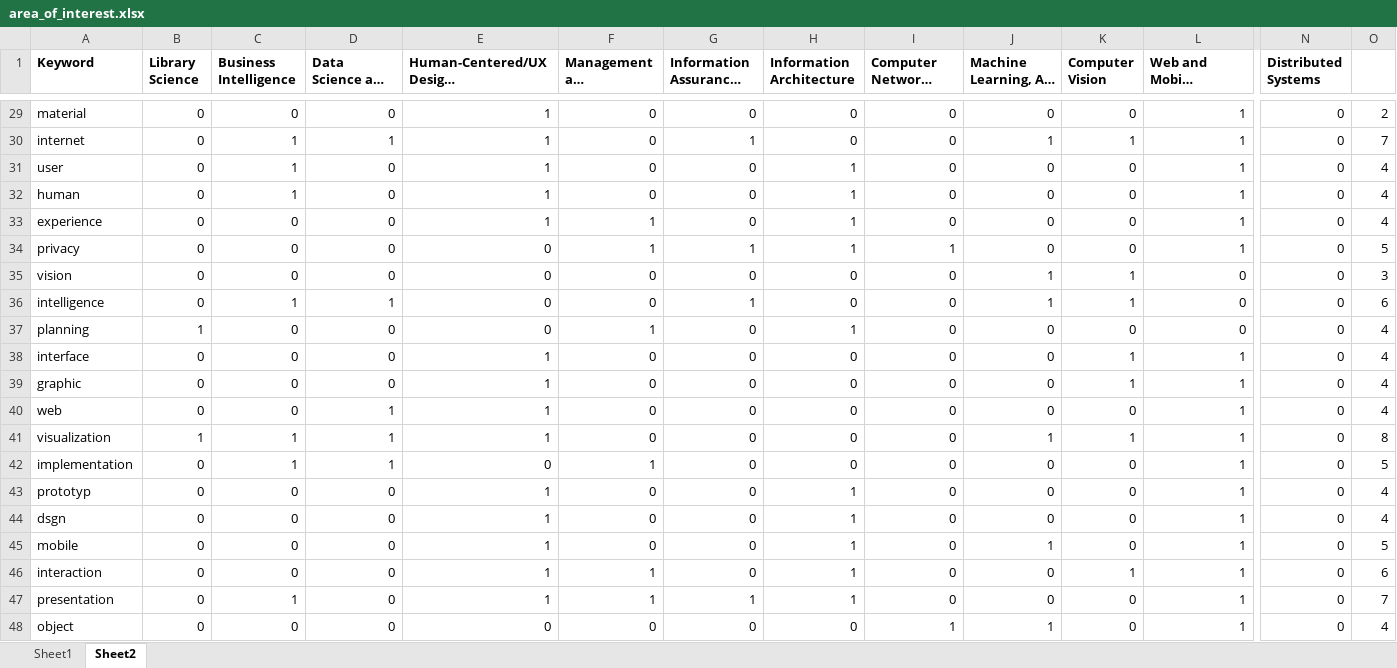
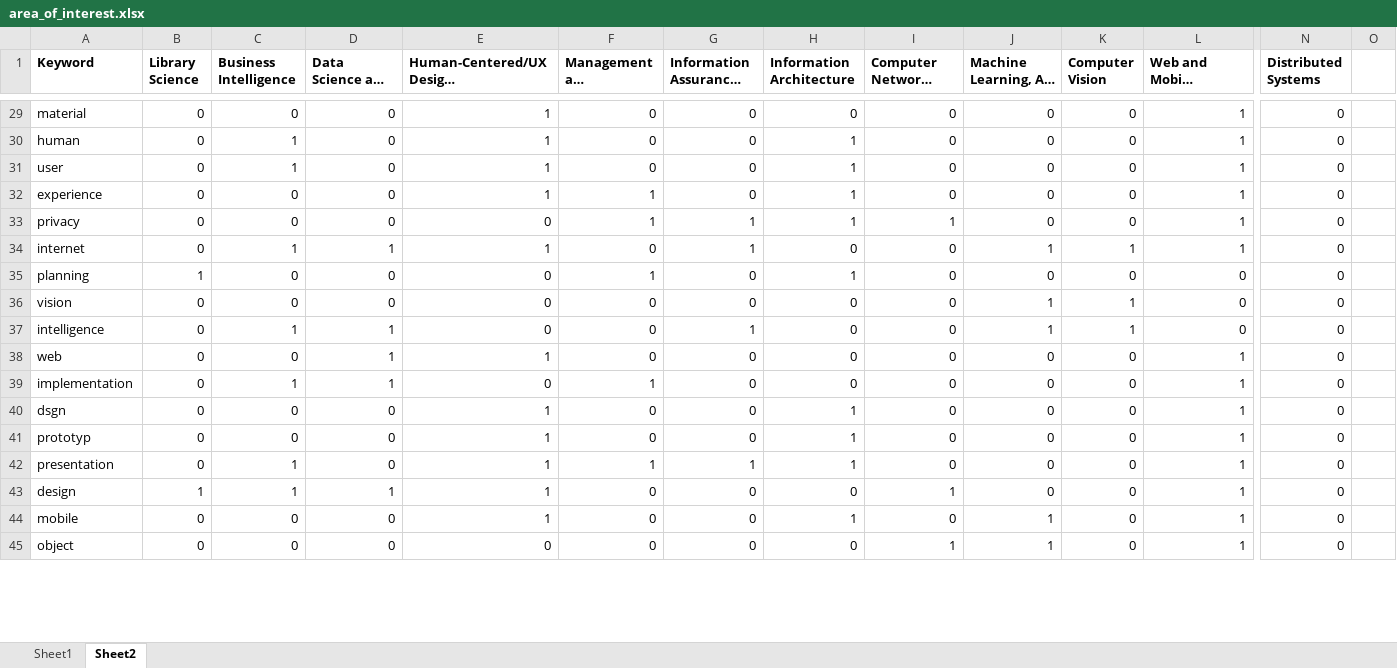
Before and after one commit to sanathkumarbs/gradscout, an Excel workbook: data/data_for_database/area_of_interest.xlsx, sheet Sheet2, drawn as a sheet; only a part is shown, gaps mark what is left out; long unchanged cells end in …; values as stored, in another font and other column widths than the file's, no borders; removed rows and columns are numbered as before the commit, all else as after; rows hold the shown columns only; the diff covers the shown part only; the diff names each change by its address in the sheet, - before the commit and + after, or states it on an @@ line.

```diff
--- a/data/data_for_database/area_of_interest.xlsx (sheet Sheet2)
+++ b/data/data_for_database/area_of_interest.xlsx (sheet Sheet2)
-O29: 2
+O29: (empty)
-A30 (Keyword): internet
+A30 (Keyword): human
-D30 (Data Science and Analytics): 1
+D30 (Data Science and Analytics): 0
-G30: 1
+G30: 0
-H30 (Information Architecture): 0
+H30 (Information Architecture): 1
-J30 (Machine Learning, AI, Robotics): 1
+J30 (Machine Learning, AI, Robotics): 0
-K30 (Computer Vision): 1
+K30 (Computer Vision): 0
-O30: 7
+O30: (empty)
-O31: 4
+O31: (empty)
-row 32: human | 0 | 1 | 0 | 1 | 0 | 0 | 1 | 0 | 0 | 0 | 1 | 0 | 4
-O32: 4
+O32: (empty)
-O33: 5
+O33: (empty)
+row 34: internet | 0 | 1 | 1 | 1 | 0 | 1 | 0 | 0 | 1 | 1 | 1 | 0
+row 35: planning | 1 | 0 | 0 | 0 | 1 | 0 | 1 | 0 | 0 | 0 | 0 | 0
-O36: 3
+O36: (empty)
-O37: 6
+O37: (empty)
-row 37: planning | 1 | 0 | 0 | 0 | 1 | 0 | 1 | 0 | 0 | 0 | 0 | 0 | 4
-row 38: interface | 0 | 0 | 0 | 1 | 0 | 0 | 0 | 0 | 0 | 1 | 1 | 0 | 4
-row 39: graphic | 0 | 0 | 0 | 1 | 0 | 0 | 0 | 0 | 0 | 1 | 1 | 0 | 4
-O38: 4
+O38: (empty)
-row 41: visualization | 1 | 1 | 1 | 1 | 0 | 0 | 0 | 0 | 1 | 1 | 1 | 0 | 8
-O39: 5
+O39: (empty)
-row 43: prototyp | 0 | 0 | 0 | 1 | 0 | 0 | 1 | 0 | 0 | 0 | 1 | 0 | 4
-O40: 4
+O40: (empty)
-A41 (Keyword): mobile
+A41 (Keyword): prototyp
-J41 (Machine Learning, AI, Robotics): 1
+J41 (Machine Learning, AI, Robotics): 0
-O41: 5
+O41: (empty)
-row 46: interaction | 0 | 0 | 0 | 1 | 1 | 0 | 1 | 0 | 0 | 1 | 1 | 0 | 6
-O42: 7
+O42: (empty)
+row 43: design | 1 | 1 | 1 | 1 | 0 | 0 | 0 | 1 | 0 | 0 | 1 | 0
+row 44: mobile | 0 | 0 | 0 | 1 | 0 | 0 | 1 | 0 | 1 | 0 | 1 | 0
-O45: 4
+O45: (empty)
```
Also changed, not shown: 13 added rows, 11 removed rows and 62 edited cells elsewhere in this sheet, 8 other files.
